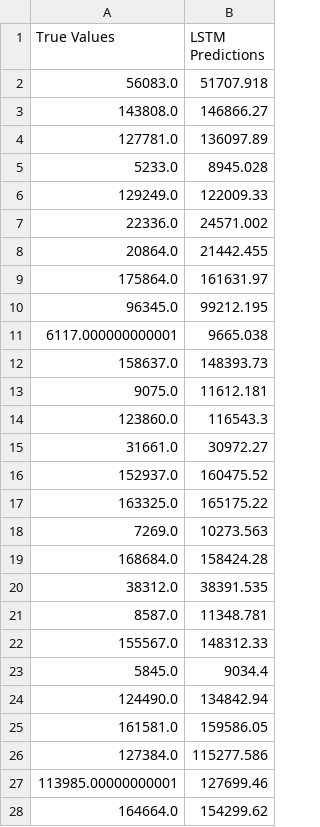
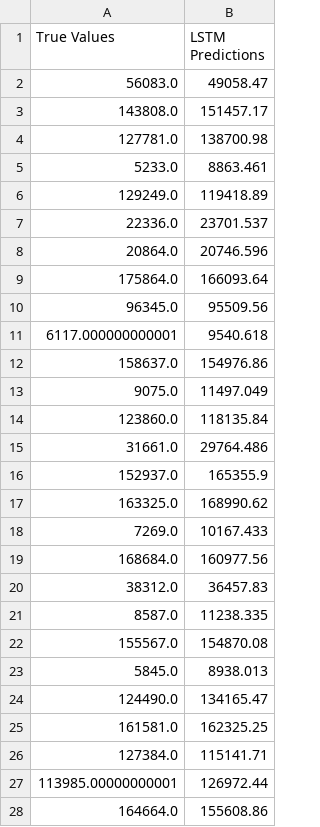
Before and after one commit to VincentzPham/COMP1682_FinalYearProject, a CSV file: CO2 Emissions/Result/lstm_predictions_vs_real.csv, drawn as a sheet; only a part is shown; the diff covers the shown part only.

```diff
--- a/CO2 Emissions/Result/lstm_predictions_vs_real.csv
+++ b/CO2 Emissions/Result/lstm_predictions_vs_real.csv
@@ -1,28 +1,28 @@
 True Values,LSTM Predictions
-56083.0,51707.918
-143808.0,146866.27
-127781.0,136097.89
-5233.0,8945.028
-129249.0,122009.33
-22336.0,24571.002
-20864.0,21442.455
-175864.0,161631.97
-96345.0,99212.195
-6117.000000000001,9665.038
-158637.0,148393.73
-9075.0,11612.181
-123860.0,116543.3
-31661.0,30972.27
-152937.0,160475.52
-163325.0,165175.22
-7269.0,10273.563
-168684.0,158424.28
-38312.0,38391.535
-8587.0,11348.781
-155567.0,148312.33
-5845.0,9034.4
-124490.0,134842.94
-161581.0,159586.05
-127384.0,115277.586
-113985.00000000001,127699.46
-164664.0,154299.62
+56083.0,49058.47
+143808.0,151457.17
+127781.0,138700.98
+5233.0,8863.461
+129249.0,119418.89
+22336.0,23701.537
+20864.0,20746.596
+175864.0,166093.64
+96345.0,95509.56
+6117.000000000001,9540.618
+158637.0,154976.86
+9075.0,11497.049
+123860.0,118135.84
+31661.0,29764.486
+152937.0,165355.9
+163325.0,168990.62
+7269.0,10167.433
+168684.0,160977.56
+38312.0,36457.83
+8587.0,11238.335
+155567.0,154870.08
+5845.0,8938.013
+124490.0,134165.47
+161581.0,162325.25
+127384.0,115141.71
+113985.00000000001,126972.44
+164664.0,155608.86
```
Also changed, not shown: 20 edited cells elsewhere in this file, CO2 Emissions/Result/rnn_predictions_vs_real.csv, 17 other files.
